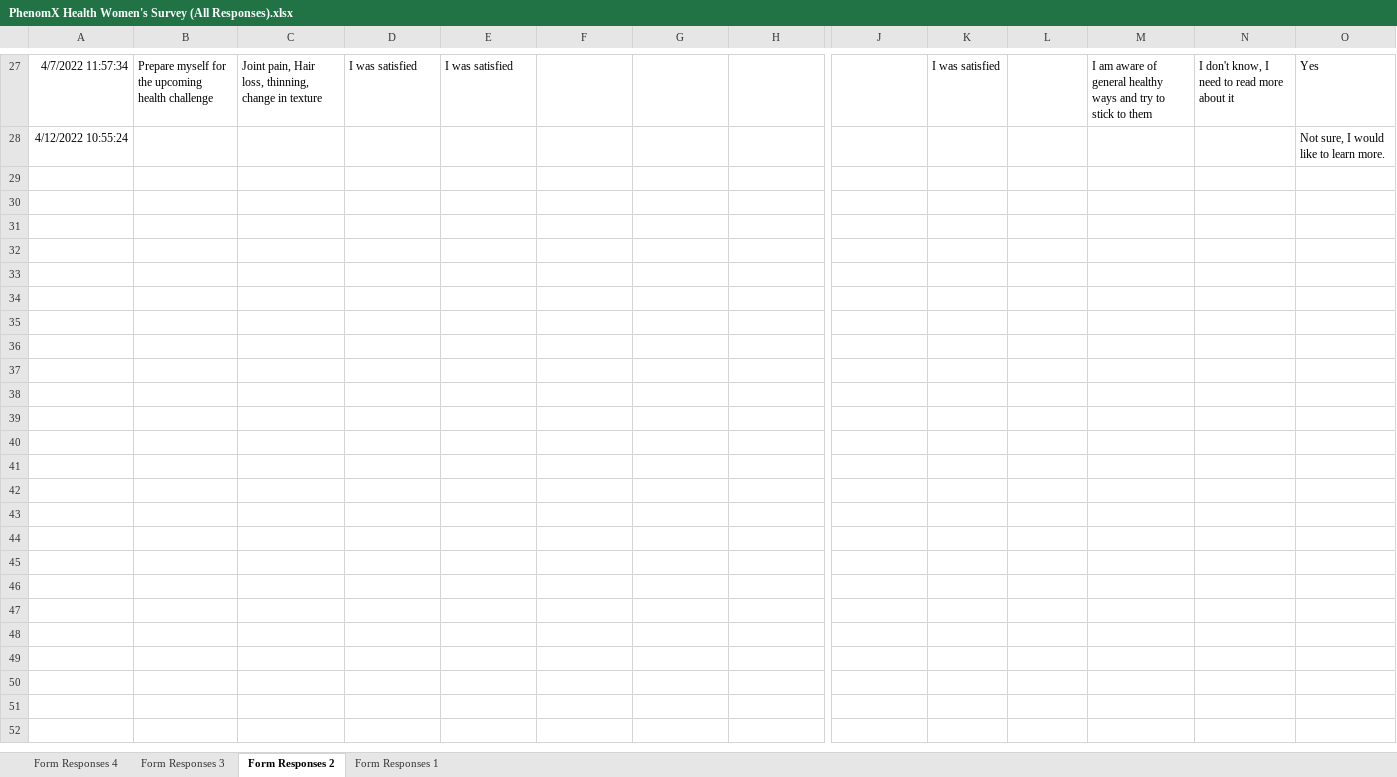
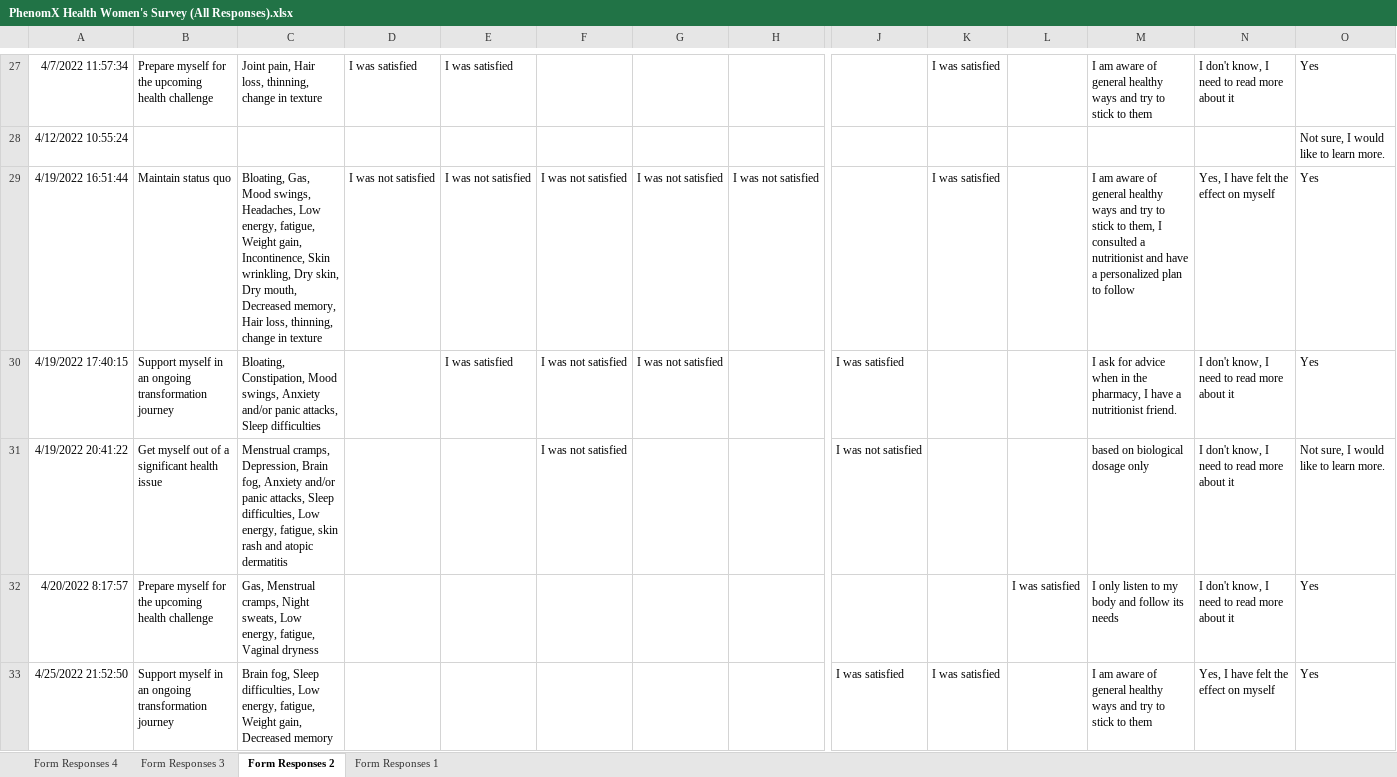
Before and after one commit to DrI-T/PhenoMY, an Excel workbook: survey/PhenomX Health Women's Survey (All Responses).xlsx, sheet Form Responses 2, drawn as a sheet; only a part is shown, gaps mark what is left out; values as stored, in another font and other column widths than the file's, no borders; charts and pictures not drawn; rows hold the shown columns only; the diff covers the shown part only; the diff names each change by its address in the sheet, - before the commit and + after, or states it on an @@ line.

```diff
--- a/survey/PhenomX Health Women's Survey (All Responses).xlsx (sheet Form Responses 2)
+++ b/survey/PhenomX Health Women's Survey (All Responses).xlsx (sheet Form Responses 2)
+row 29: 4/19/2022 16:51:44 | Maintain status quo | Bloating, Gas, Mood swings, Headaches, Low energy, fatigue, Weight gain, Incontinence, Skin wrinkling, Dry skin, Dry mouth, Decreased memory, Hair loss, thinning, change in texture | I was not satisfied | I was not satisfied | I was not satisfied | I was not satisfied | I was not satisfied |  | I was satisfied |  | I am aware of general healthy ways and try to stick to them, I consulted a nutritionist and have a personalized plan to follow | Yes, I have felt the effect on myself | Yes
+row 30: 4/19/2022 17:40:15 | Support myself in an ongoing transformation journey | Bloating, Constipation, Mood swings, Anxiety and/or panic attacks, Sleep difficulties |  | I was satisfied | I was not satisfied | I was not satisfied |  | I was satisfied |  |  | I ask for advice when in the pharmacy, I have a nutritionist friend. | I don't know, I need to read more about it | Yes
+row 31: 4/19/2022 20:41:22 | Get myself out of a significant health issue | Menstrual cramps, Depression, Brain fog, Anxiety and/or panic attacks, Sleep difficulties, Low energy, fatigue, skin rash and atopic dermatitis |  |  | I was not satisfied |  |  | I was not satisfied |  |  | based on biological dosage only | I don't know, I need to read more about it | Not sure, I would like to learn more.
+row 32: 4/20/2022 8:17:57 | Prepare myself for the upcoming health challenge | Gas, Menstrual cramps, Night sweats, Low energy, fatigue, Vaginal dryness |  |  |  |  |  |  |  | I was satisfied | I only listen to my body and follow its needs | I don't know, I need to read more about it | Yes
+row 33: 4/25/2022 21:52:50 | Support myself in an ongoing transformation journey | Brain fog, Sleep difficulties, Low energy, fatigue, Weight gain, Decreased memory |  |  |  |  |  | I was satisfied | I was satisfied |  | I am aware of general healthy ways and try to stick to them | Yes, I have felt the effect on myself | Yes
```
Also changed, not shown: 18 added rows elsewhere in this sheet, sheet Form Responses 1, 7 other files.
